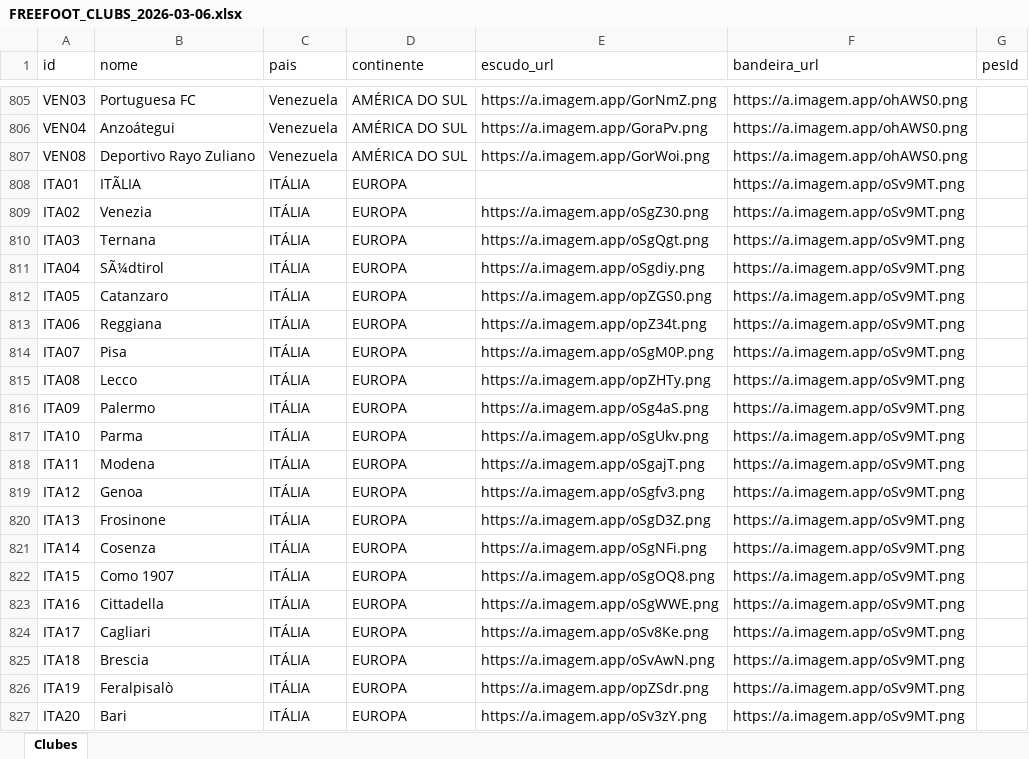
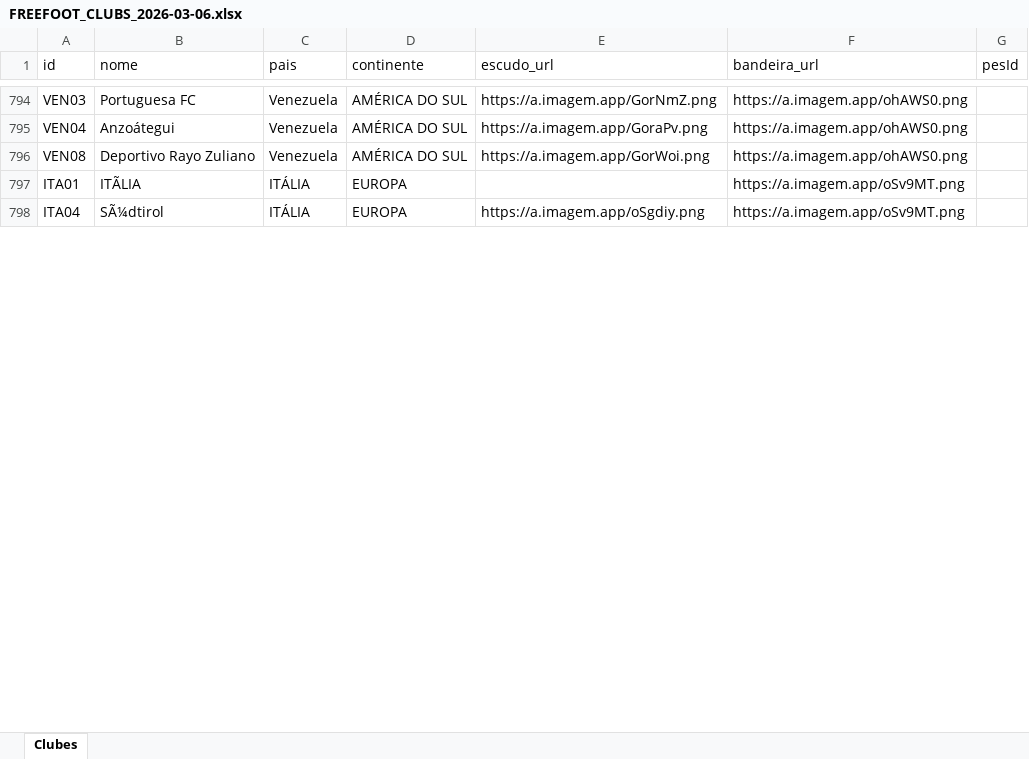
Before and after one commit to FabianoDiCorrea/FREeFOOT-PES-Windows.EXE, an Excel workbook: FREEFOOT_CLUBS_2026-03-06.xlsx, sheet Clubes, drawn as a sheet; only a part is shown, gaps mark what is left out; values as stored, in another font and other column widths than the file's, no borders; removed rows and columns are numbered as before the commit, all else as after; the diff covers the shown part only; the diff names each change by its address in the sheet, - before the commit and + after, or states it on an @@ line.

Commit message:
fix: club management persistence, edit deduplication and Raio X assets (v0.1.2)

```diff
--- a/FREEFOOT_CLUBS_2026-03-06.xlsx (sheet Clubes)
+++ b/FREEFOOT_CLUBS_2026-03-06.xlsx (sheet Clubes)
-row 809: ITA02 | Venezia | ITÁLIA | EUROPA | https://a.imagem.app/oSgZ30.png | https://a.imagem.app/oSv9MT.png
-row 810: ITA03 | Ternana | ITÁLIA | EUROPA | https://a.imagem.app/oSgQgt.png | https://a.imagem.app/oSv9MT.png
-row 812: ITA05 | Catanzaro | ITÁLIA | EUROPA | https://a.imagem.app/opZGS0.png | https://a.imagem.app/oSv9MT.png
-row 813: ITA06 | Reggiana | ITÁLIA | EUROPA | https://a.imagem.app/opZ34t.png | https://a.imagem.app/oSv9MT.png
-row 814: ITA07 | Pisa | ITÁLIA | EUROPA | https://a.imagem.app/oSgM0P.png | https://a.imagem.app/oSv9MT.png
-row 815: ITA08 | Lecco | ITÁLIA | EUROPA | https://a.imagem.app/opZHTy.png | https://a.imagem.app/oSv9MT.png
-row 816: ITA09 | Palermo | ITÁLIA | EUROPA | https://a.imagem.app/oSg4aS.png | https://a.imagem.app/oSv9MT.png
-row 817: ITA10 | Parma | ITÁLIA | EUROPA | https://a.imagem.app/oSgUkv.png | https://a.imagem.app/oSv9MT.png
-row 818: ITA11 | Modena | ITÁLIA | EUROPA | https://a.imagem.app/oSgajT.png | https://a.imagem.app/oSv9MT.png
-row 819: ITA12 | Genoa | ITÁLIA | EUROPA | https://a.imagem.app/oSgfv3.png | https://a.imagem.app/oSv9MT.png
-row 820: ITA13 | Frosinone | ITÁLIA | EUROPA | https://a.imagem.app/oSgD3Z.png | https://a.imagem.app/oSv9MT.png
-row 821: ITA14 | Cosenza | ITÁLIA | EUROPA | https://a.imagem.app/oSgNFi.png | https://a.imagem.app/oSv9MT.png
-row 822: ITA15 | Como 1907 | ITÁLIA | EUROPA | https://a.imagem.app/oSgOQ8.png | https://a.imagem.app/oSv9MT.png
-row 823: ITA16 | Cittadella | ITÁLIA | EUROPA | https://a.imagem.app/oSgWWE.png | https://a.imagem.app/oSv9MT.png
-row 824: ITA17 | Cagliari | ITÁLIA | EUROPA | https://a.imagem.app/oSv8Ke.png | https://a.imagem.app/oSv9MT.png
-row 825: ITA18 | Brescia | ITÁLIA | EUROPA | https://a.imagem.app/oSvAwN.png | https://a.imagem.app/oSv9MT.png
-row 826: ITA19 | Feralpisalò | ITÁLIA | EUROPA | https://a.imagem.app/opZSdr.png | https://a.imagem.app/oSv9MT.png
-row 827: ITA20 | Bari | ITÁLIA | EUROPA | https://a.imagem.app/oSv3zY.png | https://a.imagem.app/oSv9MT.png
```
Also changed, not shown: 5 added rows, 76 removed rows, 9 moved rows and 189 edited cells elsewhere in this sheet, 4 other files.
